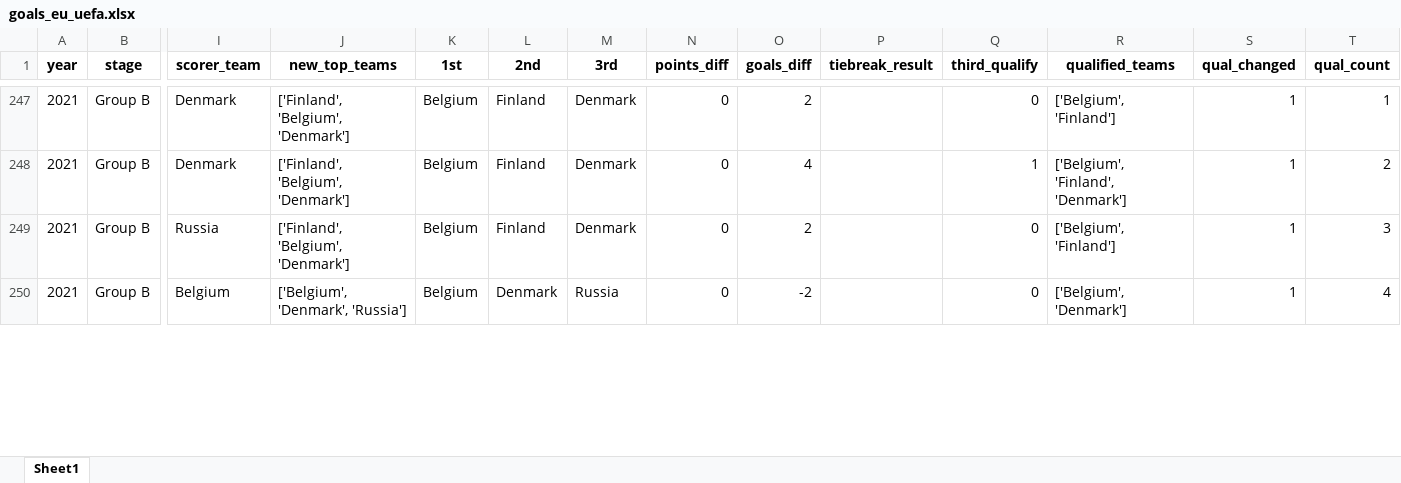
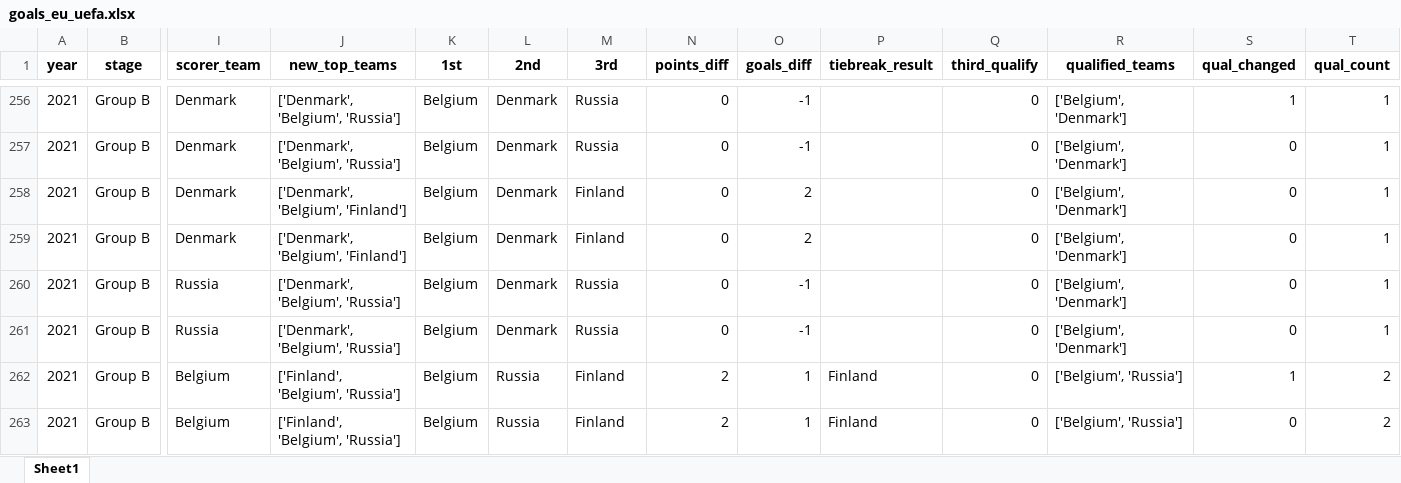
Before and after one commit to AEGDDI/tiebreak_wc, an Excel workbook: data/out/wiki/men/uefa/eu/goals_eu_uefa.xlsx, sheet Sheet1, drawn as a sheet; only a part is shown, gaps mark what is left out; values as stored, in another font and other column widths than the file's, no borders; addresses are those after the commit; rows hold the shown columns only; the diff covers the shown part only; the diff names each change by its address in the sheet, - before the commit and + after, or states it on an @@ line.

```diff
--- a/data/out/wiki/men/uefa/eu/goals_eu_uefa.xlsx (sheet Sheet1)
+++ b/data/out/wiki/men/uefa/eu/goals_eu_uefa.xlsx (sheet Sheet1)
-J256 (new_top_teams): ['Finland', 'Belgium', 'Denmark']
+J256 (new_top_teams): ['Denmark', 'Belgium', 'Russia']
-L256 (2nd): Finland
+L256 (2nd): Denmark
-M256 (3rd): Denmark
+M256 (3rd): Russia
-O256 (goals_diff): 2
+O256 (goals_diff): -1
-R256 (qualified_teams): ['Belgium', 'Finland']
+R256 (qualified_teams): ['Belgium', 'Denmark']
+row 257: 2021 | Group B | Denmark | ['Denmark', 'Belgium', 'Russia'] | Belgium | Denmark | Russia | 0 | -1 |  | 0 | ['Belgium', 'Denmark'] | 0 | 1
-J258 (new_top_teams): ['Finland', 'Belgium', 'Denmark']
+J258 (new_top_teams): ['Denmark', 'Belgium', 'Finland']
-L258 (2nd): Finland
+L258 (2nd): Denmark
-M258 (3rd): Denmark
+M258 (3rd): Finland
-O258 (goals_diff): 4
+O258 (goals_diff): 2
-Q258 (third_qualify): 1
+Q258 (third_qualify): 0
-R258 (qualified_teams): ['Belgium', 'Finland', 'Denmark']
+R258 (qualified_teams): ['Belgium', 'Denmark']
-S258 (qual_changed): 1
+S258 (qual_changed): 0
-T258 (qual_count): 2
+T258 (qual_count): 1
+row 259: 2021 | Group B | Denmark | ['Denmark', 'Belgium', 'Finland'] | Belgium | Denmark | Finland | 0 | 2 |  | 0 | ['Belgium', 'Denmark'] | 0 | 1
-J260 (new_top_teams): ['Finland', 'Belgium', 'Denmark']
+J260 (new_top_teams): ['Denmark', 'Belgium', 'Russia']
-L260 (2nd): Finland
+L260 (2nd): Denmark
-M260 (3rd): Denmark
+M260 (3rd): Russia
-O260 (goals_diff): 2
+O260 (goals_diff): -1
-R260 (qualified_teams): ['Belgium', 'Finland']
+R260 (qualified_teams): ['Belgium', 'Denmark']
-S260 (qual_changed): 1
+S260 (qual_changed): 0
-T260 (qual_count): 3
+T260 (qual_count): 1
+row 261: 2021 | Group B | Russia | ['Denmark', 'Belgium', 'Russia'] | Belgium | Denmark | Russia | 0 | -1 |  | 0 | ['Belgium', 'Denmark'] | 0 | 1
-J262 (new_top_teams): ['Belgium', 'Denmark', 'Russia']
+J262 (new_top_teams): ['Finland', 'Belgium', 'Russia']
-L262 (2nd): Denmark
+L262 (2nd): Russia
-M262 (3rd): Russia
+M262 (3rd): Finland
-N262 (points_diff): 0
+N262 (points_diff): 2
-O262 (goals_diff): -2
+O262 (goals_diff): 1
-P262 (tiebreak_result): (empty)
+P262 (tiebreak_result): Finland
-R262 (qualified_teams): ['Belgium', 'Denmark']
+R262 (qualified_teams): ['Belgium', 'Russia']
-T262 (qual_count): 4
+T262 (qual_count): 2
+row 263: 2021 | Group B | Belgium | ['Finland', 'Belgium', 'Russia'] | Belgium | Russia | Finland | 2 | 1 | Finland | 0 | ['Belgium', 'Russia'] | 0 | 2
```
Also changed, not shown: 31 added rows and 255 edited cells elsewhere in this sheet, data/out/wiki/men/fifa/eu/goals_eu_fifa_men.xlsx, data/out/wiki/men/fifa/eu/mbm_eu_fifa.xlsx, 15 other files.
